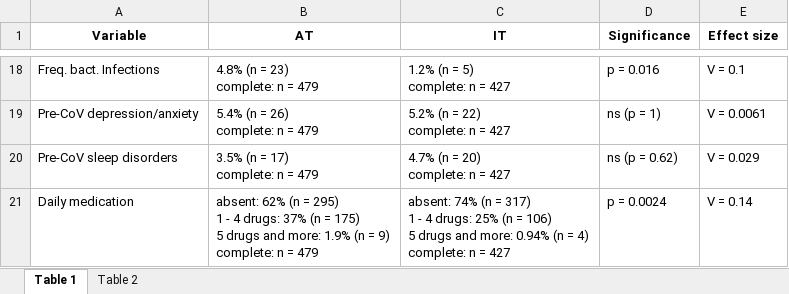
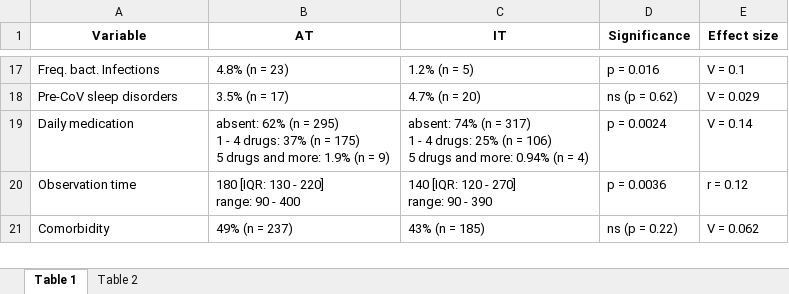
Before and after one commit to PiotrTymoszuk/hyposmia_analysis_pipeline, an Excel workbook: paper/tables.xlsx, sheet Table 1, drawn as a sheet; only a part is shown, gaps mark what is left out; values as stored, in another font and other column widths than the file's, no borders; removed rows and columns are numbered as before the commit, all else as after; ↵ is a line break in a cell; the diff covers the shown part only; the diff names each change by its address in the sheet, - before the commit and + after, or states it on an @@ line.

Commit message:
Figures, Tables, Supplementary Material

```diff
--- a/paper/tables.xlsx (sheet Table 1)
+++ b/paper/tables.xlsx (sheet Table 1)
-B17 (AT): 4.8% (n = 23) ↵ complete: n = 479
+B17 (AT): 4.8% (n = 23)
-C17 (IT): 1.2% (n = 5) ↵ complete: n = 427
+C17 (IT): 1.2% (n = 5)
-row 19: Pre-CoV depression/anxiety | 5.4% (n = 26) ↵ complete: n = 479 | 5.2% (n = 22) ↵ complete: n = 427 | ns (p = 1) | V = 0.0061
-B18 (AT): 3.5% (n = 17) ↵ complete: n = 479
+B18 (AT): 3.5% (n = 17)
-C18 (IT): 4.7% (n = 20) ↵ complete: n = 427
+C18 (IT): 4.7% (n = 20)
-B19 (AT): …= 9) ↵ complete: n = 479
+B19 (AT): …= 9)
-C19 (IT): …= 4) ↵ complete: n = 427
+C19 (IT): …= 4)
+row 20: Observation time | 180 [IQR: 130 - 220] ↵ range: 90 - 400 | 140 [IQR: 120 - 270] ↵ range: 90 - 390 | p = 0.0036 | r = 0.12
+row 21: Comorbidity | 49% (n = 237) | 43% (n = 185) | ns (p = 0.22) | V = 0.062
```
Also changed, not shown: 8 added rows, 9 removed rows and 14 edited cells elsewhere in this sheet, sheet Table 2, paper/supplementary_tables.xlsx, 31 other files.
